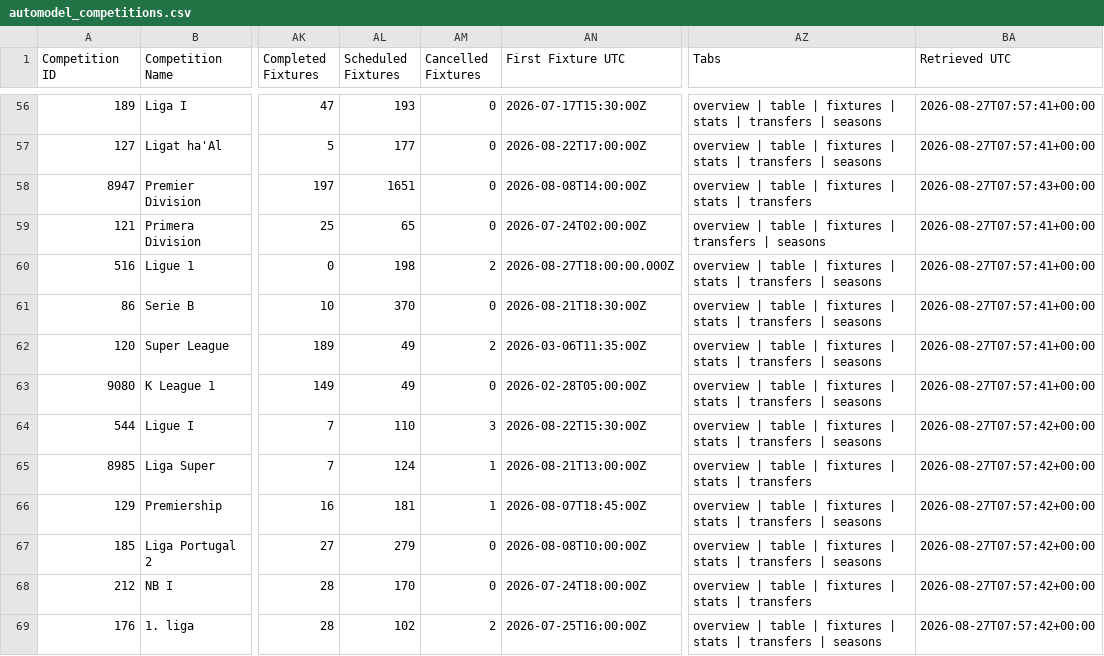
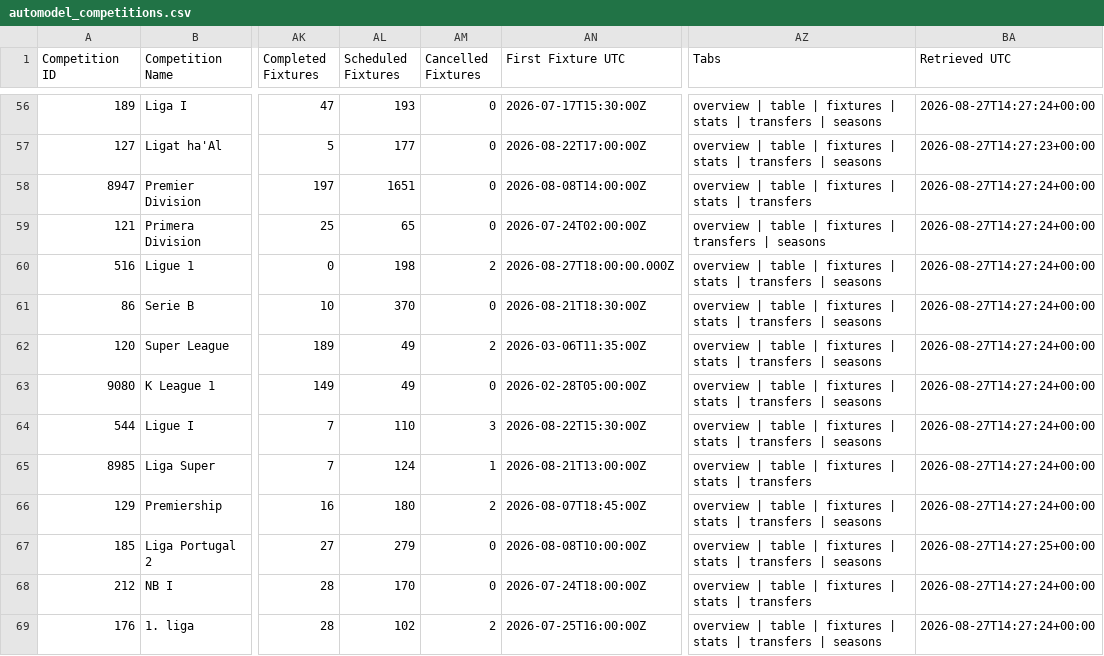
Before and after one commit to TimDenby161/AutoModel, a CSV file: automodel_competitions.csv, drawn as a sheet; only a part is shown, gaps mark what is left out; the diff covers the shown part only; the diff names each change by its address in the sheet, - before the commit and + after, or states it on an @@ line.

```diff
--- a/automodel_competitions.csv
+++ b/automodel_competitions.csv
-BA56 (Retrieved UTC): 2026-08-27T07:57:41+00:00
+BA56 (Retrieved UTC): 2026-08-27T14:27:24+00:00
-BA57 (Retrieved UTC): 2026-08-27T07:57:41+00:00
+BA57 (Retrieved UTC): 2026-08-27T14:27:23+00:00
-BA58 (Retrieved UTC): 2026-08-27T07:57:43+00:00
+BA58 (Retrieved UTC): 2026-08-27T14:27:24+00:00
-BA59:BA63 (Retrieved UTC): 2026-08-27T07:57:41+00:00
+BA59:BA63 (Retrieved UTC): 2026-08-27T14:27:24+00:00
-BA64:BA66 (Retrieved UTC): 2026-08-27T07:57:42+00:00
+BA64:BA66 (Retrieved UTC): 2026-08-27T14:27:24+00:00
-AL66 (Scheduled Fixtures): 181
+AL66 (Scheduled Fixtures): 180
-AM66 (Cancelled Fixtures): 1
+AM66 (Cancelled Fixtures): 2
-BA67 (Retrieved UTC): 2026-08-27T07:57:42+00:00
+BA67 (Retrieved UTC): 2026-08-27T14:27:25+00:00
-BA68:BA69 (Retrieved UTC): 2026-08-27T07:57:42+00:00
+BA68:BA69 (Retrieved UTC): 2026-08-27T14:27:24+00:00
```
Also changed, not shown: 108 edited cells elsewhere in this file, automodel_club_sync_errors.csv, automodel_managers.csv, 3 other files.
